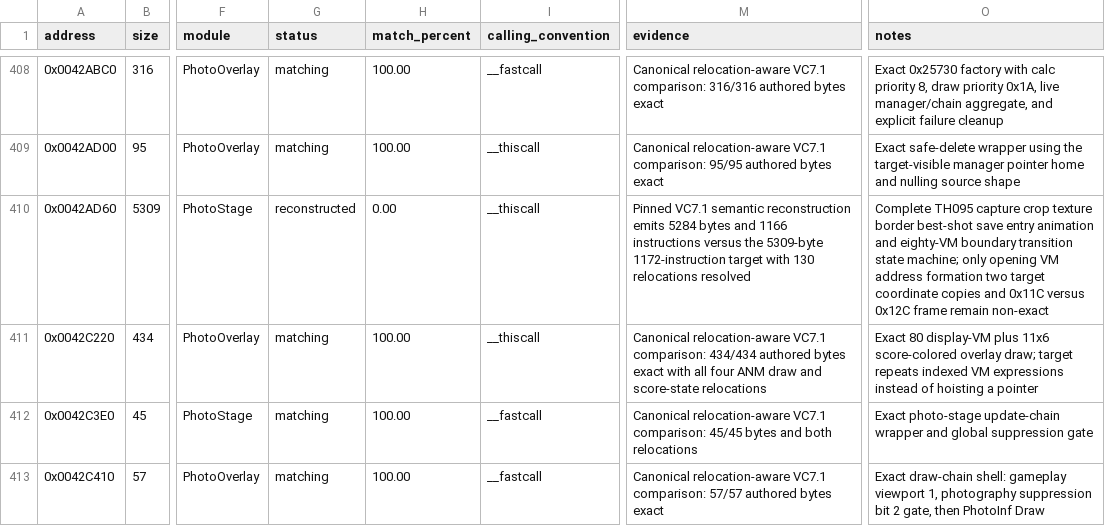
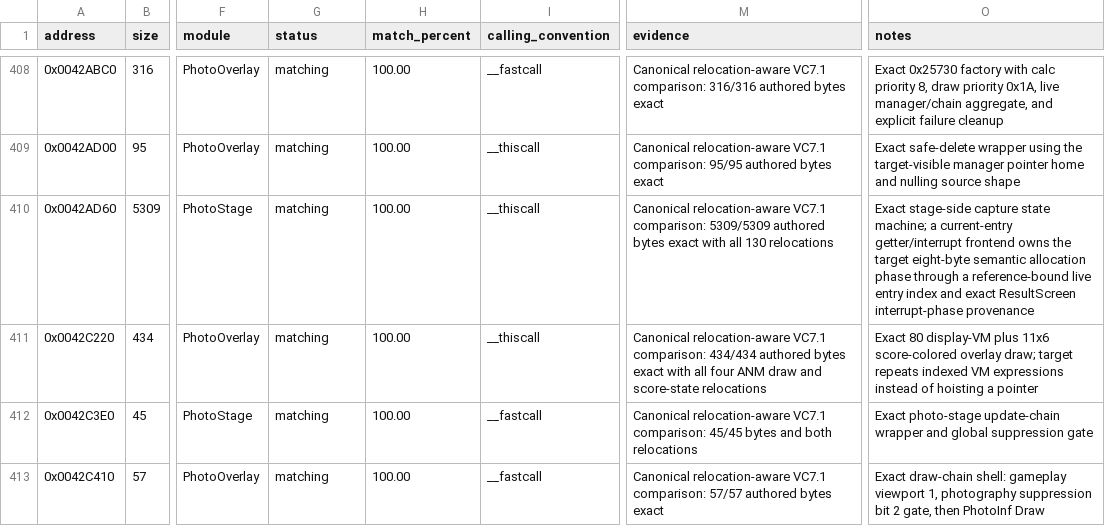
Before and after one commit to N0zoM1z0/th095, a CSV file: config/functions.csv, drawn as a sheet; only a part is shown, gaps mark what is left out; the diff names each change by its address in the sheet, - before the commit and + after, or states it on an @@ line.

```diff
--- a/config/functions.csv
+++ b/config/functions.csv
-G410 (status): reconstructed
+G410 (status): matching
-H410 (match_percent): 0.00
+H410 (match_percent): 100.00
-M410 (evidence): Pinned VC7.1 semantic reconstruction emits 5284 bytes and 1166 instructions versus the 5309-byte 1172-instruction target with 130 relocations resolved
+M410 (evidence): Canonical relocation-aware VC7.1 comparison: 5309/5309 authored bytes exact with all 130 relocations
-O410 (notes): Complete TH095 capture crop texture border best-shot save entry animation and eighty-VM boundary transition state machine; only opening VM address formation two target coordinate copies and 0x11C versus 0x12C frame remain non-exact
+O410 (notes): Exact stage-side capture state machine; a current-entry getter/interrupt frontend owns the target eight-byte semantic allocation phase through a reference-bound live entry index and exact ResultScreen interrupt-phase provenance
```
Also changed, not shown: config/function-origins.csv, config/matches.csv, 7 other files.
